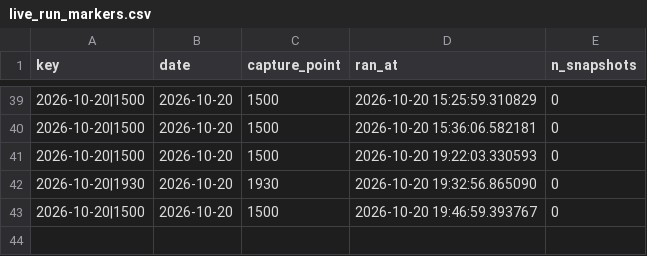
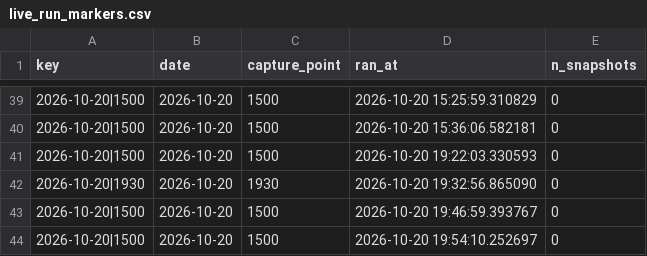
Before and after one commit to AshishKohar1/ipo-agent, a CSV file: data/live_run_markers.csv, drawn as a sheet; only a part is shown, gaps mark what is left out; the diff names each change by its address in the sheet, - before the commit and + after, or states it on an @@ line.

```diff
--- a/data/live_run_markers.csv
+++ b/data/live_run_markers.csv
+row 44: 2026-10-20|1500 | 2026-10-20 | 1500 | 2026-10-20 19:54:10.252697 | 0
```
Also changed, not shown: data/live_fetch_log.csv.
